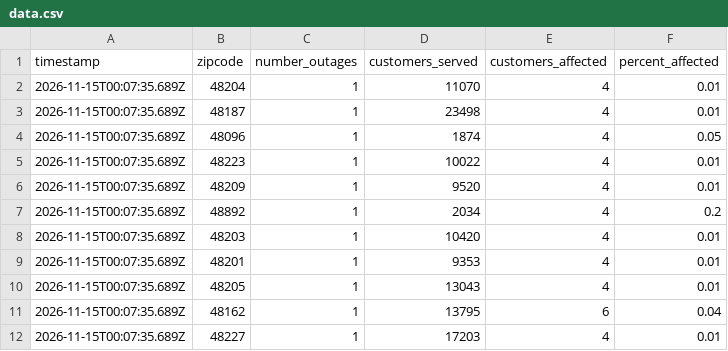
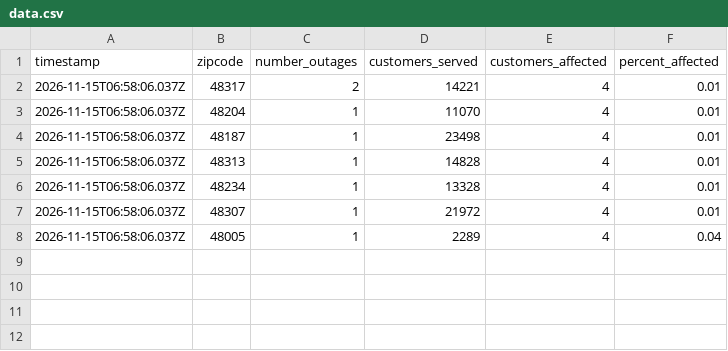
Before and after one commit to michigandaily/dte-outage-tracker, a CSV file: data.csv, drawn as a sheet.

```diff
--- a/data.csv
+++ b/data.csv
@@ -1,12 +1,8 @@
 timestamp,zipcode,number_outages,customers_served,customers_affected,percent_affected
-2026-11-15T00:07:35.689Z,48204,1,11070,4,0.01
-2026-11-15T00:07:35.689Z,48187,1,23498,4,0.01
-2026-11-15T00:07:35.689Z,48096,1,1874,4,0.05
-2026-11-15T00:07:35.689Z,48223,1,10022,4,0.01
-2026-11-15T00:07:35.689Z,48209,1,9520,4,0.01
-2026-11-15T00:07:35.689Z,48892,1,2034,4,0.2
-2026-11-15T00:07:35.689Z,48203,1,10420,4,0.01
-2026-11-15T00:07:35.689Z,48201,1,9353,4,0.01
-2026-11-15T00:07:35.689Z,48205,1,13043,4,0.01
-2026-11-15T00:07:35.689Z,48162,1,13795,6,0.04
-2026-11-15T00:07:35.689Z,48227,1,17203,4,0.01
+2026-11-15T06:58:06.037Z,48317,2,14221,4,0.01
+2026-11-15T06:58:06.037Z,48204,1,11070,4,0.01
+2026-11-15T06:58:06.037Z,48187,1,23498,4,0.01
+2026-11-15T06:58:06.037Z,48313,1,14828,4,0.01
+2026-11-15T06:58:06.037Z,48234,1,13328,4,0.01
+2026-11-15T06:58:06.037Z,48307,1,21972,4,0.01
+2026-11-15T06:58:06.037Z,48005,1,2289,4,0.04
```
Also changed, not shown: 2 other files.
